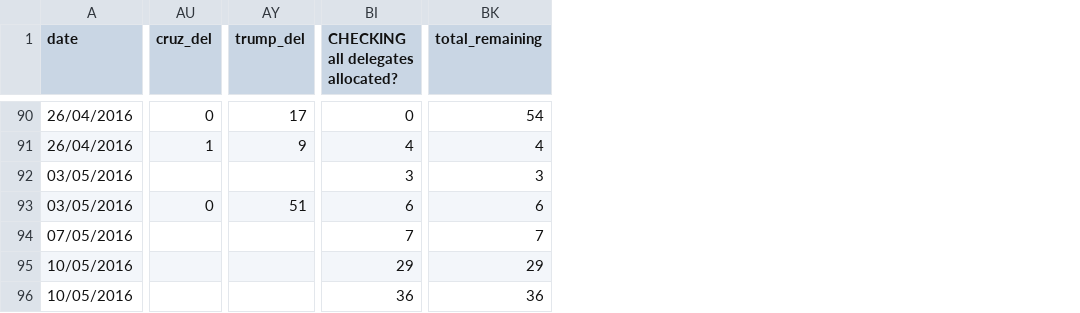
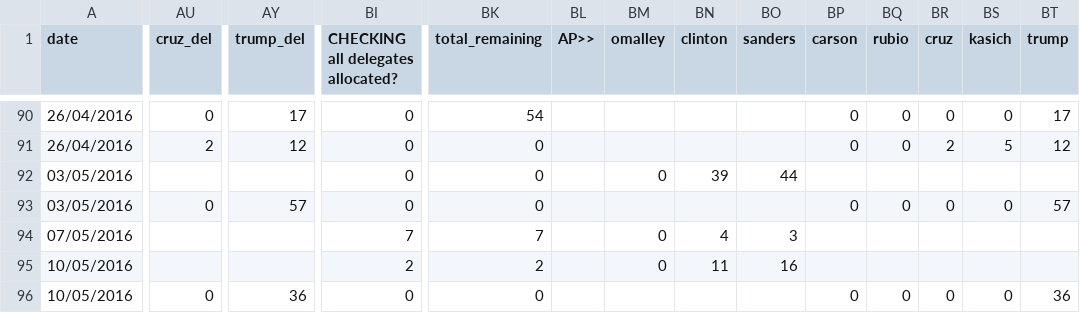
Before and after one commit to economist-data-team/primaries, a CSV file: data/results.csv, drawn as a sheet; only a part is shown, gaps mark what is left out; the diff covers the shown part only; the diff names each change by its address in the sheet, - before the commit and + after, or states it on an @@ line.

```diff
--- a/data/results.csv
+++ b/data/results.csv
+column BL (AP>>), empty
+column BM (omalley), rows 92-95: 0 |  | 0 | 0
+column BN (clinton), rows 92-95: 39 |  | 4 | 11
+column BO (sanders), rows 92-95: 44 |  | 3 | 16
+column BP (carson), rows 90-96: 0 | 0 |  | 0 |  |  | 0
+column BQ (rubio), rows 90-96: 0 | 0 |  | 0 |  |  | 0
+column BR (cruz), rows 90-96: 0 | 2 |  | 0 |  |  | 0
+column BS (kasich), rows 90-96: 0 | 5 |  | 0 |  |  | 0
+column BT (trump), rows 90-96: 17 | 12 |  | 57 |  |  | 36
-AU91 (cruz_del): 1
+AU91 (cruz_del): 2
-AY91 (trump_del): 9
+AY91 (trump_del): 12
-BI91: 4
+BI91: 0
-BK91 (total_remaining): 4
+BK91 (total_remaining): 0
-BI92: 3
+BI92: 0
-BK92 (total_remaining): 3
+BK92 (total_remaining): 0
-AY93 (trump_del): 51
+AY93 (trump_del): 57
-BI93: 6
+BI93: 0
-BK93 (total_remaining): 6
+BK93 (total_remaining): 0
-BI95: 29
+BI95: 2
-BK95 (total_remaining): 29
+BK95 (total_remaining): 2
-AU96 (cruz_del): (empty)
+AU96 (cruz_del): 0
-AY96 (trump_del): (empty)
+AY96 (trump_del): 36
-BI96: 36
+BI96: 0
-BK96 (total_remaining): 36
+BK96 (total_remaining): 0
```
Also changed, not shown: 83 edited cells elsewhere in this file.
